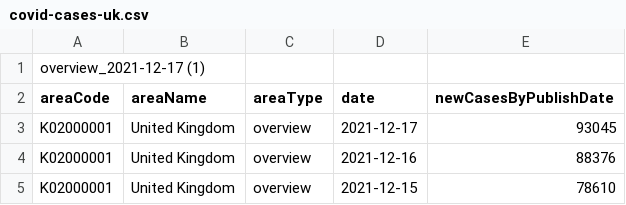
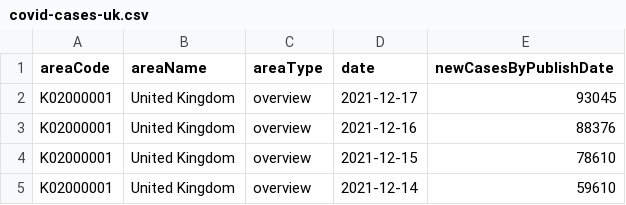
Before and after one commit to ranjitBhamra79/web, a CSV file: covid-cases-uk.csv, drawn as a sheet; only a part is shown; the shorter side is filled out with more unchanged rows; the diff names each change by its address in the sheet, - before the commit and + after, or states it on an @@ line.

Commit message:
Add files via upload

```diff
--- a/covid-cases-uk.csv
+++ b/covid-cases-uk.csv
-row 1: overview_2021-12-17 (1)
```
